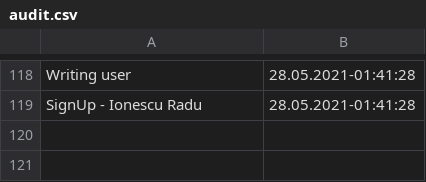
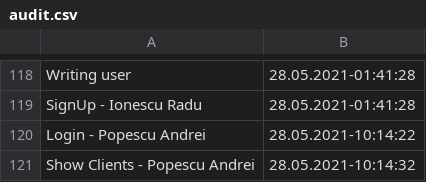
Before and after one commit to Petrut01/Food-Delivery-Project, a CSV file: data/audit.csv, drawn as a sheet; only a part is shown, gaps mark what is left out.

```diff
--- a/data/audit.csv
+++ b/data/audit.csv
@@ -119 +119,3 @@ Writing user,28.05.2021-01:41:28
 SignUp - Ionescu Radu,28.05.2021-01:41:28
+Login - Popescu Andrei,28.05.2021-10:14:22
+Show Clients - Popescu Andrei,28.05.2021-10:14:32
```
Also changed, not shown: 18 other files.
